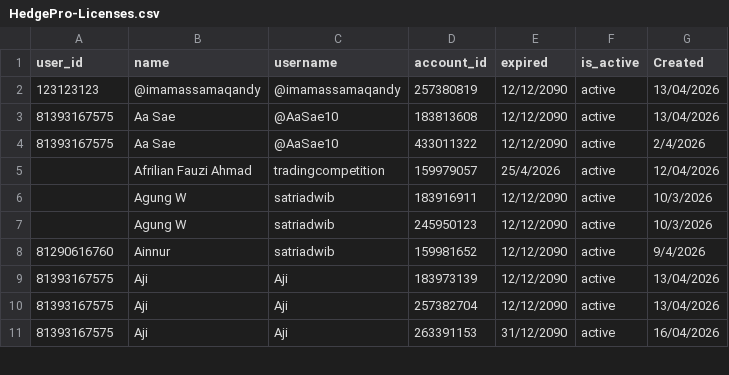
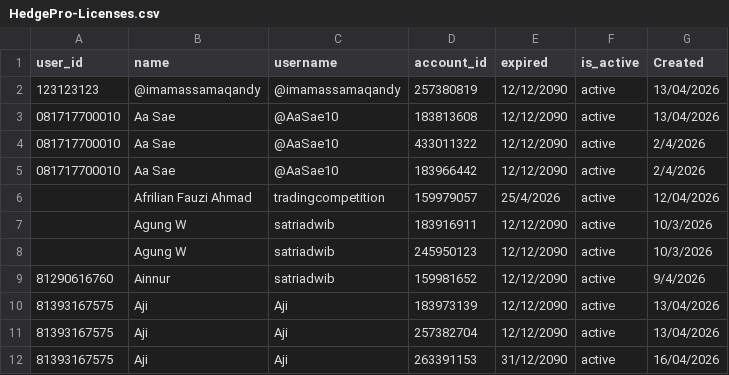
Before and after one commit to satriadwibagaskara/HedgePro-Licenses, a CSV file: HedgePro-Licenses.csv, drawn as a sheet; only a part is shown.

Commit message:
Update HedgePro-Licenses.csv

```diff
--- a/HedgePro-Licenses.csv
+++ b/HedgePro-Licenses.csv
@@ -2,4 +2,5 @@ user_id,name,username,account_id,expired,is_active,Created
 123123123,@imamassamaqandy,@imamassamaqandy,257380819,12/12/2090,active,13/04/2026
-81393167575,Aa Sae,@AaSae10,183813608,12/12/2090,active,13/04/2026
-81393167575,Aa Sae,@AaSae10,433011322,12/12/2090,active,2/4/2026
+081717700010,Aa Sae,@AaSae10,183813608,12/12/2090,active,13/04/2026
+081717700010,Aa Sae,@AaSae10,433011322,12/12/2090,active,2/4/2026
+081717700010,Aa Sae,@AaSae10,183966442,12/12/2090,active,2/4/2026
 ,Afrilian Fauzi Ahmad,tradingcompetition,159979057,25/4/2026,active,12/04/2026
```
